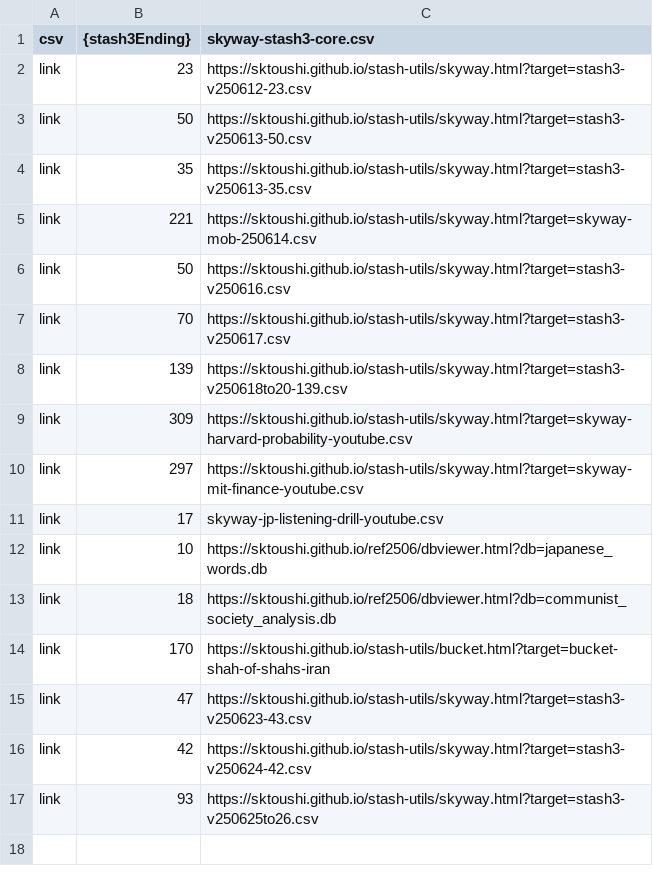
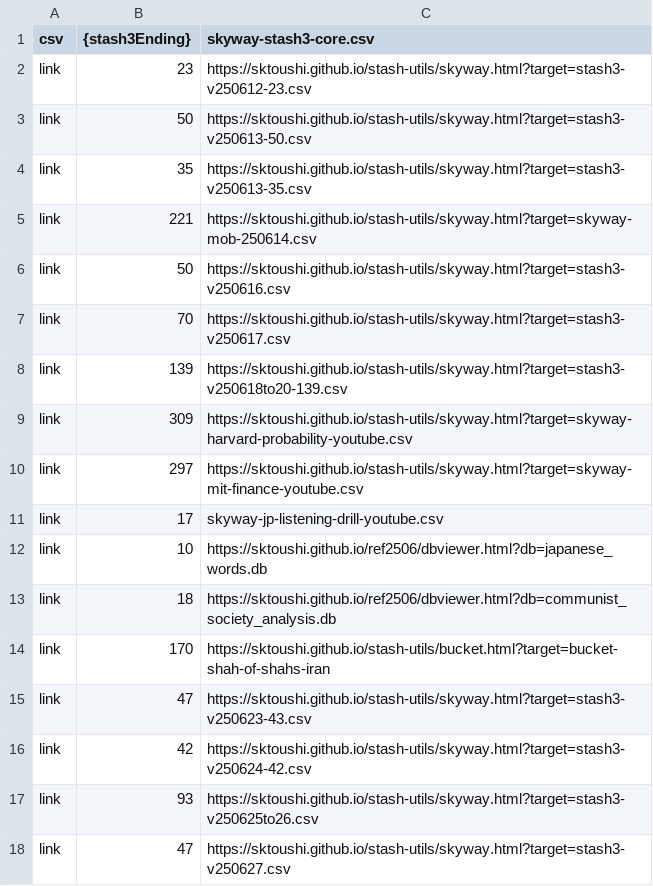
Before and after one commit to sktoushi/stash-utils, a CSV file: skyway-stash3.csv, drawn as a sheet; the diff names each change by its address in the sheet, - before the commit and + after, or states it on an @@ line.

Commit message:
Update skyway-stash3.csv

```diff
--- a/skyway-stash3.csv
+++ b/skyway-stash3.csv
+row 18: link | 47 | https://sktoushi.github.io/stash-utils/skyway.html?target=stash3-v250627.csv
```
